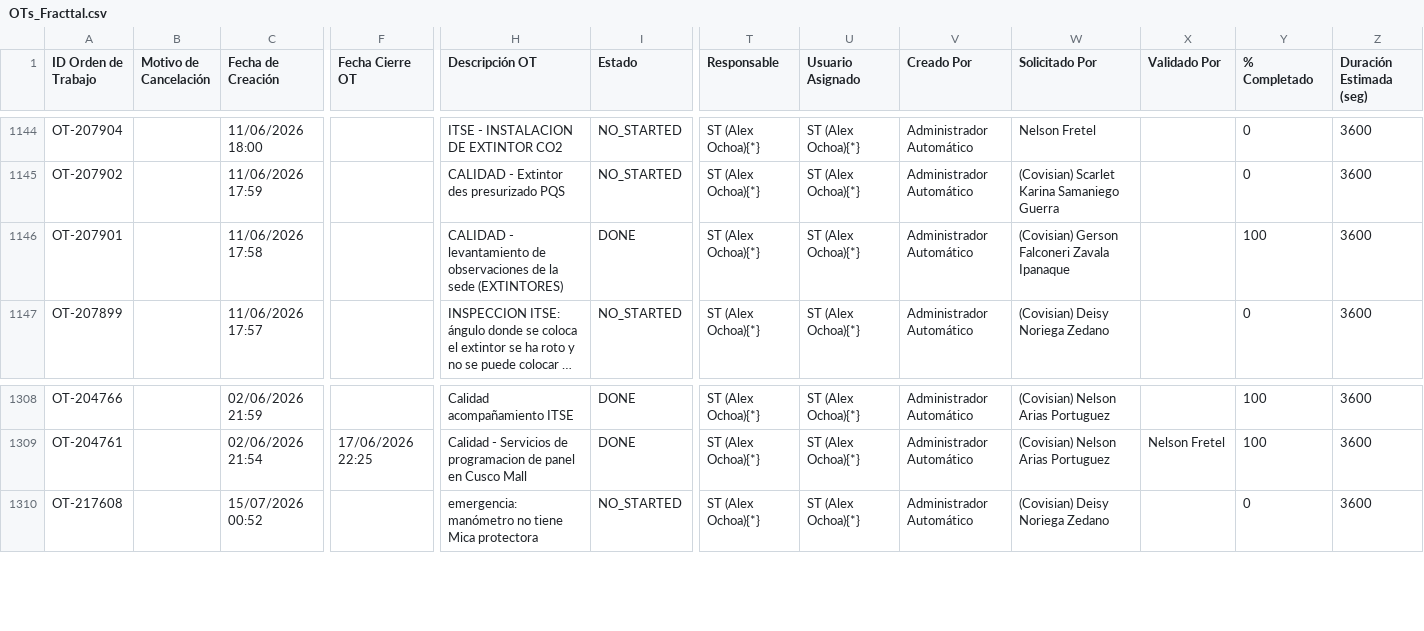
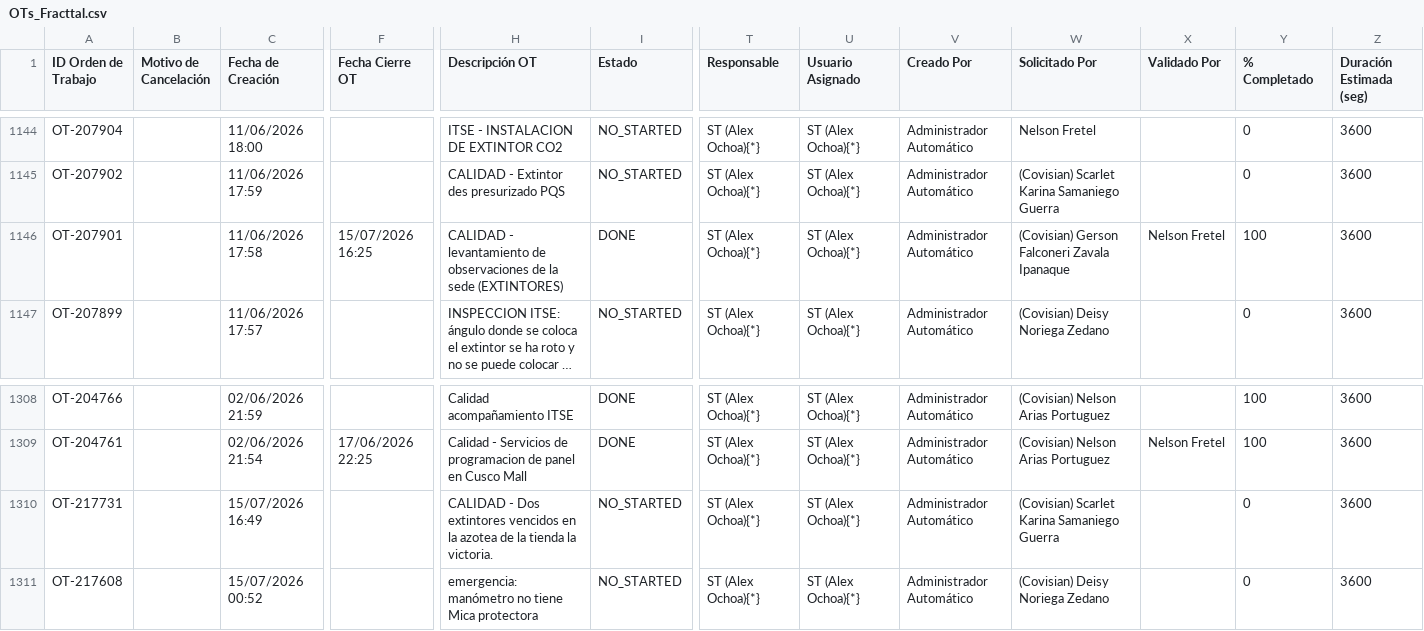
Before and after one commit to Andres-St1/fracttal-ots, a CSV file: OTs_Fracttal.csv, drawn as a sheet; only a part is shown, gaps mark what is left out; long unchanged cells end in …; rows hold the shown columns only; the diff names each change by its address in the sheet, - before the commit and + after, or states it on an @@ line.

```diff
--- a/OTs_Fracttal.csv
+++ b/OTs_Fracttal.csv
-F1146 (Fecha Cierre OT): (empty)
+F1146 (Fecha Cierre OT): 15/07/2026 16:25
-X1146 (Validado Por): (empty)
+X1146 (Validado Por): Nelson Fretel
+row 1310: OT-217731 |  | 15/07/2026 16:49 |  | CALIDAD - Dos extintores vencidos en la azotea de la tienda la victoria. | NO_STARTED | ST (Alex Ochoa){*} | ST (Alex Ochoa){*} | Administrador Automático | (Covisian) Scarlet Karina Samaniego Guerra |  | 0 | 3600
```
